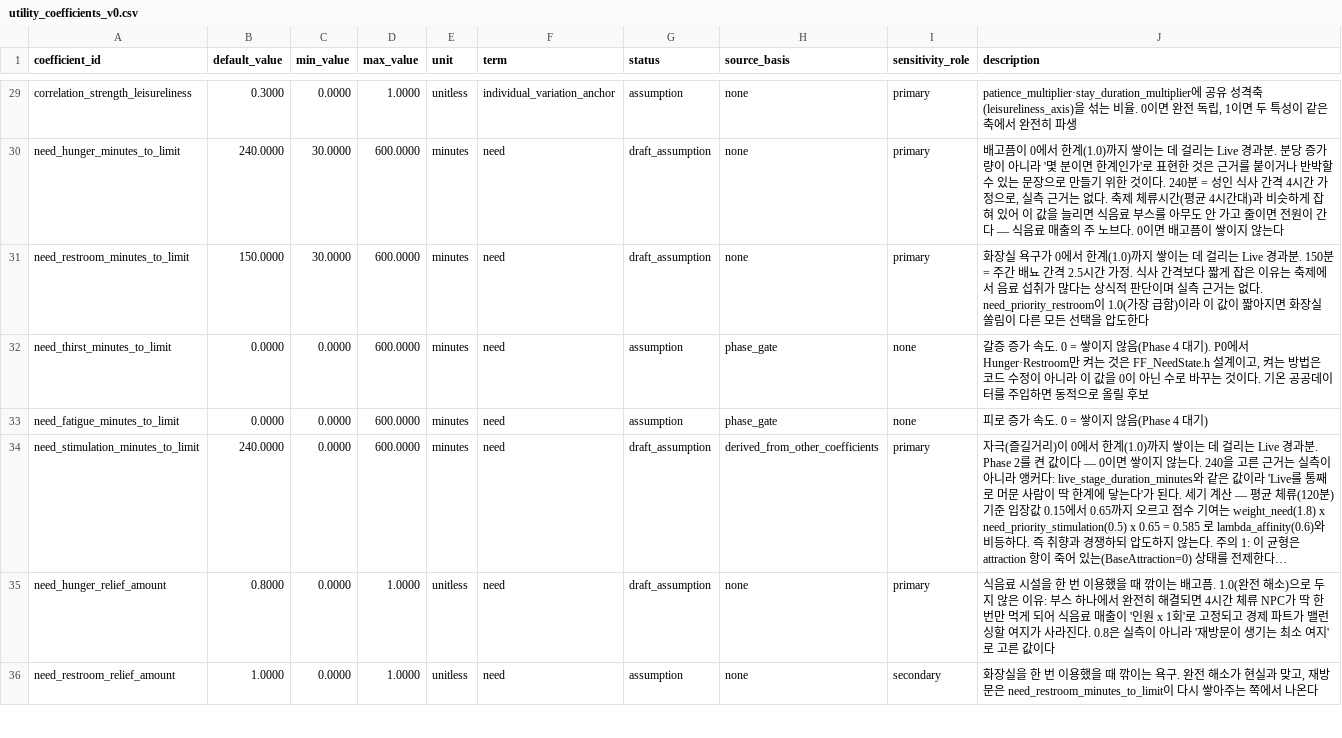
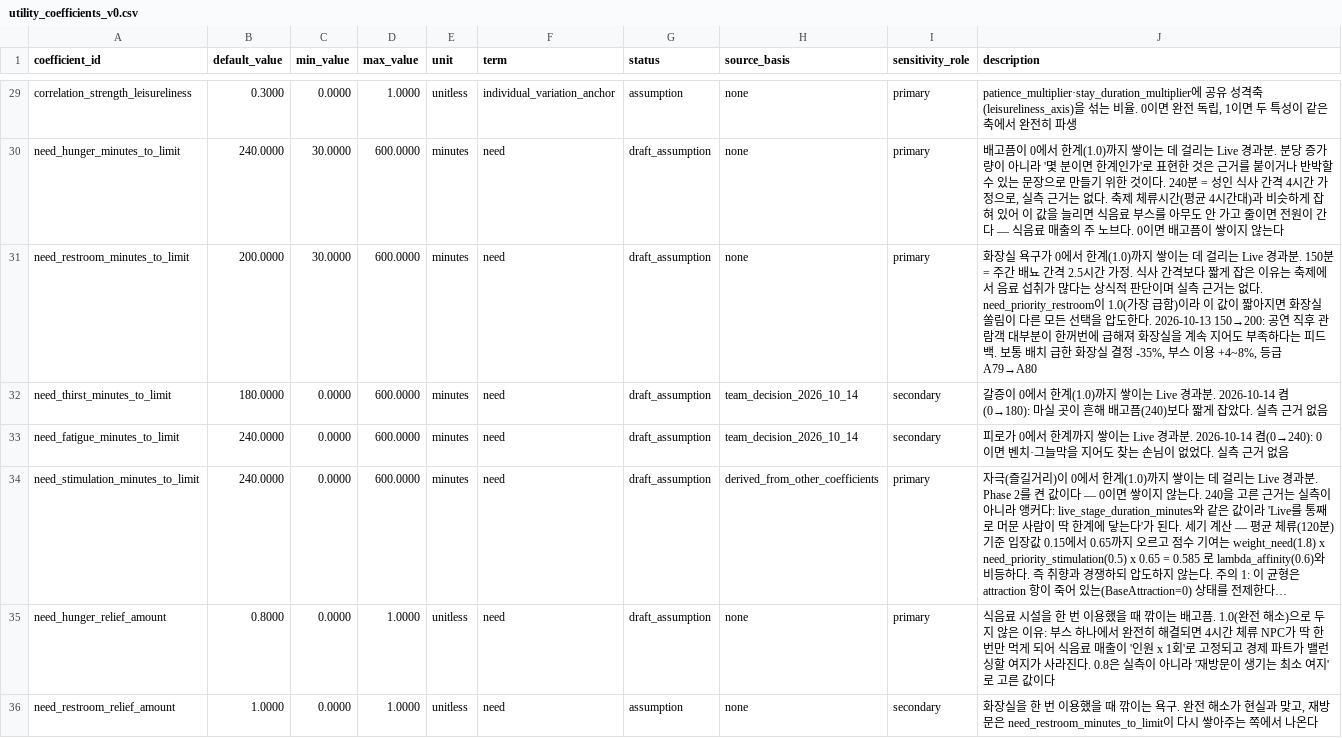
Before and after one commit to Mygarden797/FestaFiesta, a CSV file: data/derived/utility_coefficients_v0.csv, drawn as a sheet; only a part is shown, gaps mark what is left out; long unchanged cells end in …; the diff covers the shown part only; the diff names each change by its address in the sheet, - before the commit and + after, or states it on an @@ line.

```diff
--- a/data/derived/utility_coefficients_v0.csv
+++ b/data/derived/utility_coefficients_v0.csv
-B31 (default_value): 150.0000
+B31 (default_value): 200.0000
-J31 (description): …압도한다
+J31 (description): …압도한다. 2026-10-13 150→200: 공연 직후 관람객 대부분이 한꺼번에 급해져 화장실을 계속 지어도 부족하다는 피드백. 보통 배치 급한 화장실 결정 -35%, 부스 이용 +4~8%, 등급 A79→A80
-B32 (default_value): 0.0000
+B32 (default_value): 180.0000
-G32:G33 (status): assumption
+G32:G33 (status): draft_assumption
-H32:H33 (source_basis): phase_gate
+H32:H33 (source_basis): team_decision_2026_10_14
-I32:I33 (sensitivity_role): none
+I32:I33 (sensitivity_role): secondary
-J32 (description): 갈증 증가 속도. 0 = 쌓이지 않음(Phase 4 대기). P0에서 Hunger·Restroom만 켜는 것은 FF_NeedState.h 설계이고, 켜는 방법은 코드 수정이 아니라 이 값을 0이 아닌 수로 바꾸는 것이다. 기온 공공데이터를 주입하면 동적으로 올릴 후보
+J32 (description): 갈증이 0에서 한계(1.0)까지 쌓이는 Live 경과분. 2026-10-14 켬(0→180): 마실 곳이 흔해 배고픔(240)보다 짧게 잡았다. 실측 근거 없음
-B33 (default_value): 0.0000
+B33 (default_value): 240.0000
-J33 (description): 피로 증가 속도. 0 = 쌓이지 않음(Phase 4 대기)
+J33 (description): 피로가 0에서 한계까지 쌓이는 Live 경과분. 2026-10-14 켬(0→240): 0 이면 벤치·그늘막을 지어도 찾는 손님이 없었다. 실측 근거 없음
```
Also changed, not shown: 2 added rows elsewhere in this file, data/unreal/utility_coefficients_v0.csv, 15 other files.
